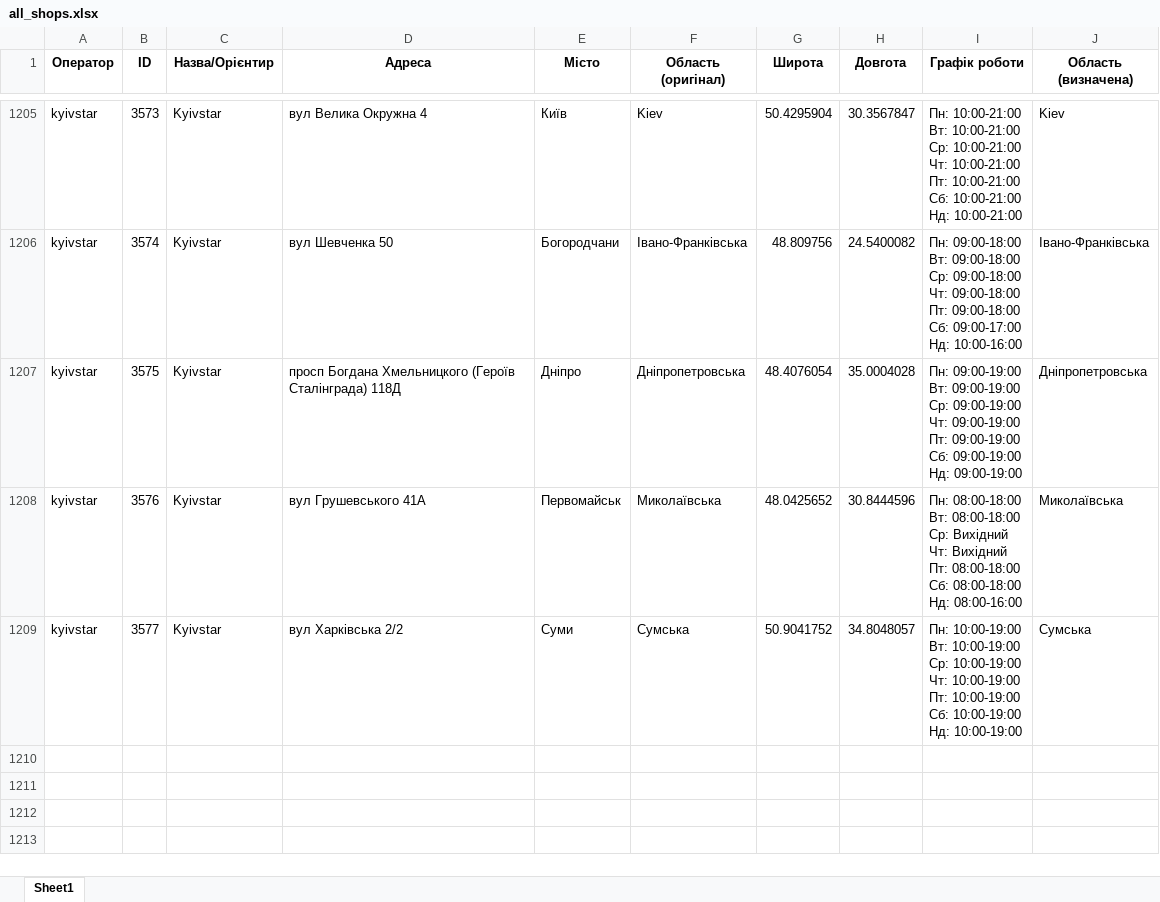
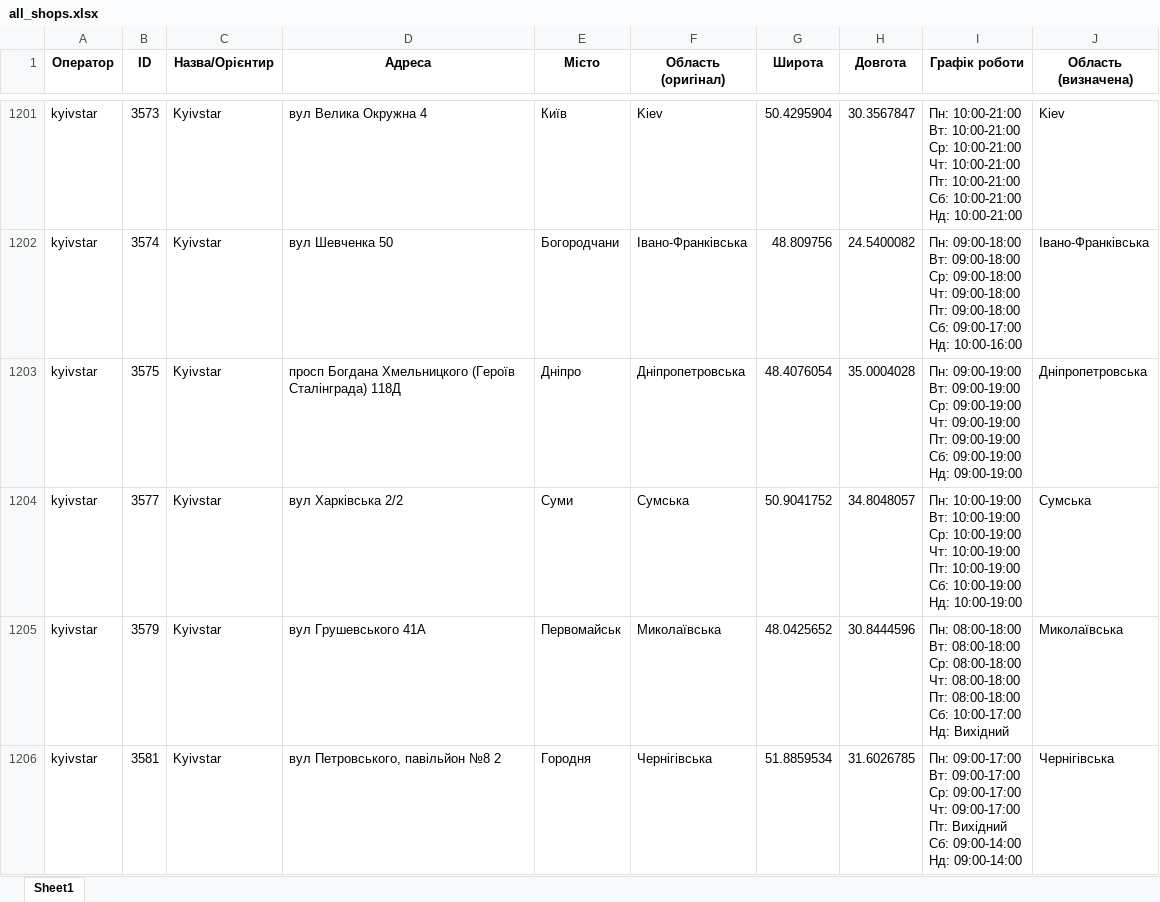
Before and after one commit to userMkovalov/ukraine-shops-map, an Excel workbook: all_shops.xlsx, sheet Sheet1, drawn as a sheet; only a part is shown, gaps mark what is left out; values as stored, in another font and other column widths than the file's, no borders; removed rows and columns are numbered as before the commit, all else as after; ↵ is a line break in a cell; the diff covers the shown part only; the diff names each change by its address in the sheet, - before the commit and + after, or states it on an @@ line.

```diff
--- a/all_shops.xlsx (sheet Sheet1)
+++ b/all_shops.xlsx (sheet Sheet1)
-row 1208: kyivstar | 3576 | Kyivstar | вул Грушевського 41А | Первомайськ | Миколаївська | 48.0425652 | 30.8444596 | Пн: 08:00-18:00 ↵ Вт: 08:00-18:00 ↵ Ср: Вихідний ↵ Чт: Вихідний ↵ Пт: 08:00-18:00 ↵ Сб: 08:00-18:00 ↵ Нд: 08:00-16:00 | Миколаївська
+row 1205: kyivstar | 3579 | Kyivstar | вул Грушевського 41А | Первомайськ | Миколаївська | 48.0425652 | 30.8444596 | Пн: 08:00-18:00 ↵ Вт: 08:00-18:00 ↵ Ср: 08:00-18:00 ↵ Чт: 08:00-18:00 ↵ Пт: 08:00-18:00 ↵ Сб: 10:00-17:00 ↵ Нд: Вихідний | Миколаївська
+row 1206: kyivstar | 3581 | Kyivstar | вул Петровського, павільйон №8 2 | Городня | Чернігівська | 51.8859534 | 31.6026785 | Пн: 09:00-17:00 ↵ Вт: 09:00-17:00 ↵ Ср: 09:00-17:00 ↵ Чт: 09:00-17:00 ↵ Пт: Вихідний ↵ Сб: 09:00-14:00 ↵ Нд: 09:00-14:00 | Чернігівська
```
Also changed, not shown: 3 added rows and 4 removed rows elsewhere in this sheet, 1 other file.
